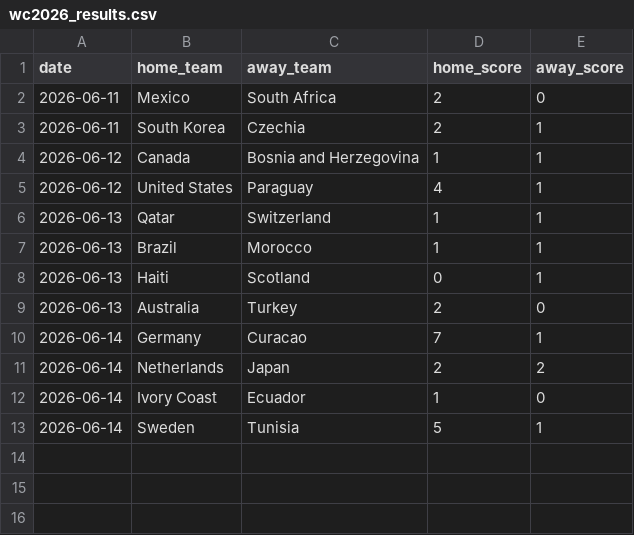
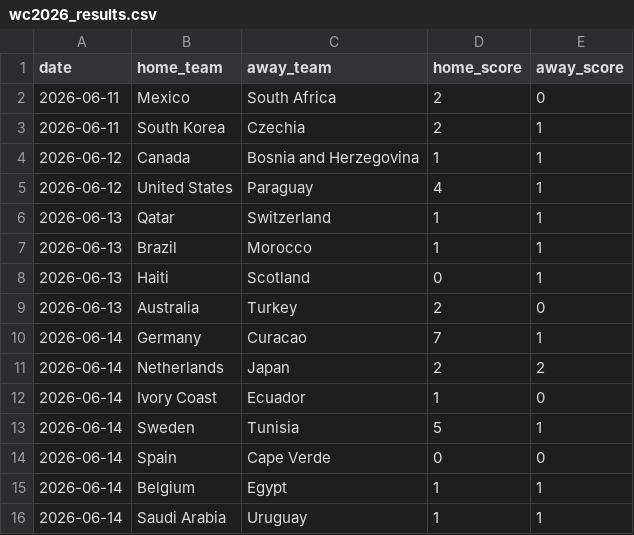
Before and after one commit to leokook/WC2026Predictions, a CSV file: data/wc2026_results.csv, drawn as a sheet.

```diff
--- a/data/wc2026_results.csv
+++ b/data/wc2026_results.csv
@@ -13 +13,4 @@ date,home_team,away_team,home_score,away_score
 2026-06-14,Sweden,Tunisia,5,1
+2026-06-14,Spain,Cape Verde,0,0
+2026-06-14,Belgium,Egypt,1,1
+2026-06-14,Saudi Arabia,Uruguay,1,1
```
Also changed, not shown: results/group_stage_predictions.csv, results/match_xg.csv, 6 other files.
